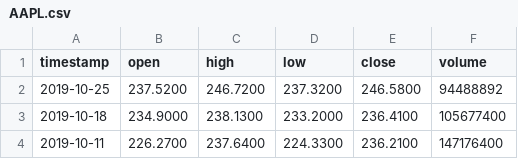
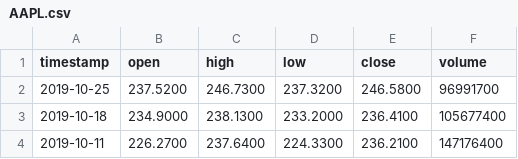
Before and after one commit to AirVan21/EasyStocks, a CSV file: static/data/alphavantage/AAPL.csv, drawn as a sheet; only a part is shown.

Commit message:
Updates static files

```diff
--- a/static/data/alphavantage/AAPL.csv
+++ b/static/data/alphavantage/AAPL.csv
@@ -1,3 +1,3 @@
 timestamp,open,high,low,close,volume
-2019-10-25,237.5200,246.7200,237.3200,246.5800,94488892
+2019-10-25,237.5200,246.7300,237.3200,246.5800,96991700
 2019-10-18,234.9000,238.1300,233.2000,236.4100,105677400
```
Also changed, not shown: static/data/alphavantage/FB.csv, static/data/alphavantage/GOOGL.csv, 13 other files.
